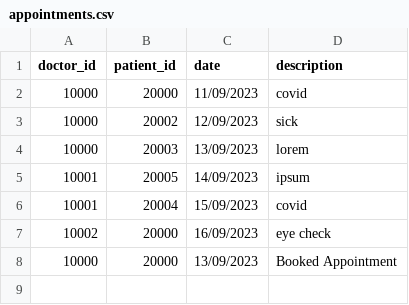
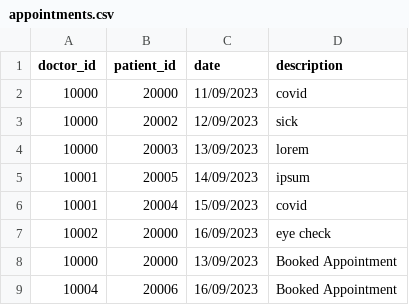
Before and after one commit to JasonI136/healthcare_system, a CSV file: app_data/appointments.csv, drawn as a sheet; the diff names each change by its address in the sheet, - before the commit and + after, or states it on an @@ line.

```diff
--- a/app_data/appointments.csv
+++ b/app_data/appointments.csv
+row 9: 10004 | 20006 | 16/09/2023 | Booked Appointment
```
Also changed, not shown: app_data/user.csv, 12 other files.
